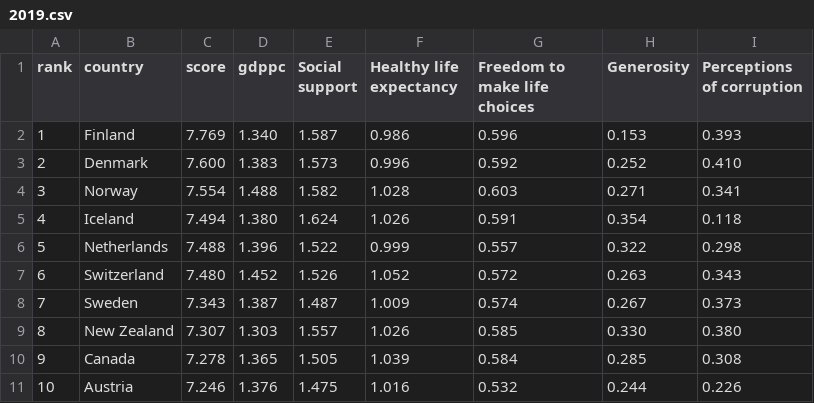
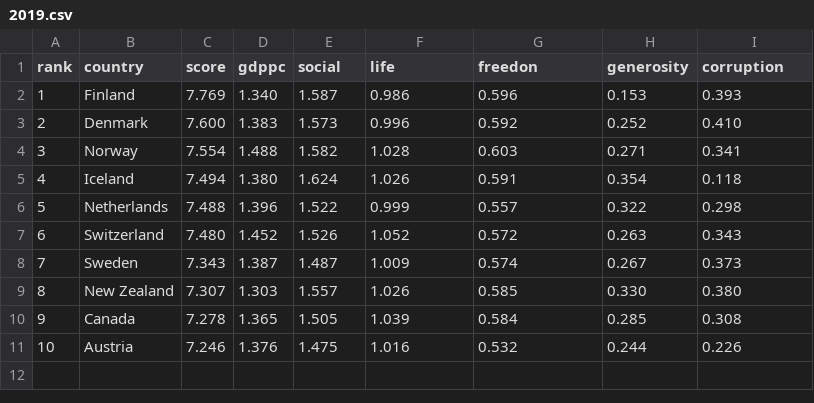
Before and after one commit to UShape/vizzyviz, a CSV file: 2019.csv, drawn as a sheet.

Commit message:
Update 2019.csv

```diff
--- a/2019.csv
+++ b/2019.csv
@@ -1,2 +1,2 @@
-rank,country,score,gdppc,Social support,Healthy life expectancy,Freedom to make life choices,Generosity,Perceptions of corruption
+rank,country,score,gdppc,social,life,freedon,generosity,corruption
 1,Finland,7.769,1.340,1.587,0.986,0.596,0.153,0.393
```
